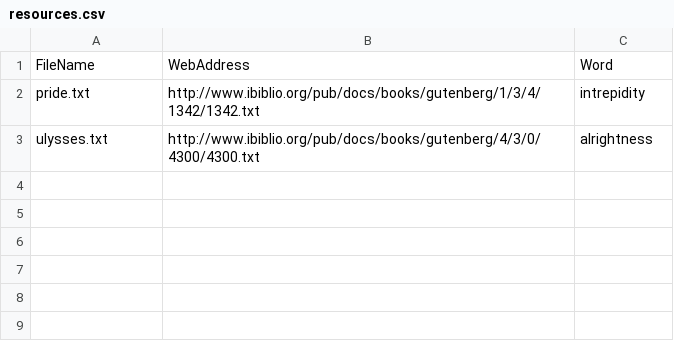
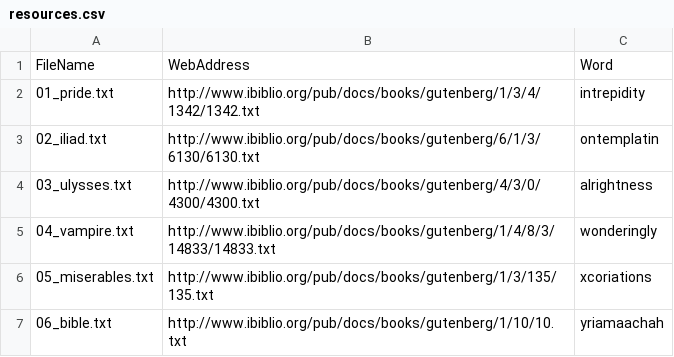
Before and after one commit to martinekvili/StringMatching, a CSV file: resources.csv, drawn as a sheet.

Commit message:
New resource handling continued

```diff
--- a/resources.csv
+++ b/resources.csv
@@ -1,3 +1,7 @@
 FileName;WebAddress;Word
-pride.txt;http://www.ibiblio.org/pub/docs/books/gutenberg/1/3/4/1342/1342.txt;intrepidity
-ulysses.txt;http://www.ibiblio.org/pub/docs/books/gutenberg/4/3/0/4300/4300.txt;alrightness
+01_pride.txt;http://www.ibiblio.org/pub/docs/books/gutenberg/1/3/4/1342/1342.txt;intrepidity
+02_iliad.txt;http://www.ibiblio.org/pub/docs/books/gutenberg/6/1/3/6130/6130.txt;ontemplatin
+03_ulysses.txt;http://www.ibiblio.org/pub/docs/books/gutenberg/4/3/0/4300/4300.txt;alrightness
+04_vampire.txt;http://www.ibiblio.org/pub/docs/books/gutenberg/1/4/8/3/14833/14833.txt;wonderingly
+05_miserables.txt;http://www.ibiblio.org/pub/docs/books/gutenberg/1/3/135/135.txt;xcoriations
+06_bible.txt;http://www.ibiblio.org/pub/docs/books/gutenberg/1/10/10.txt;yriamaachah
```
Also changed, not shown: 1 other file.
